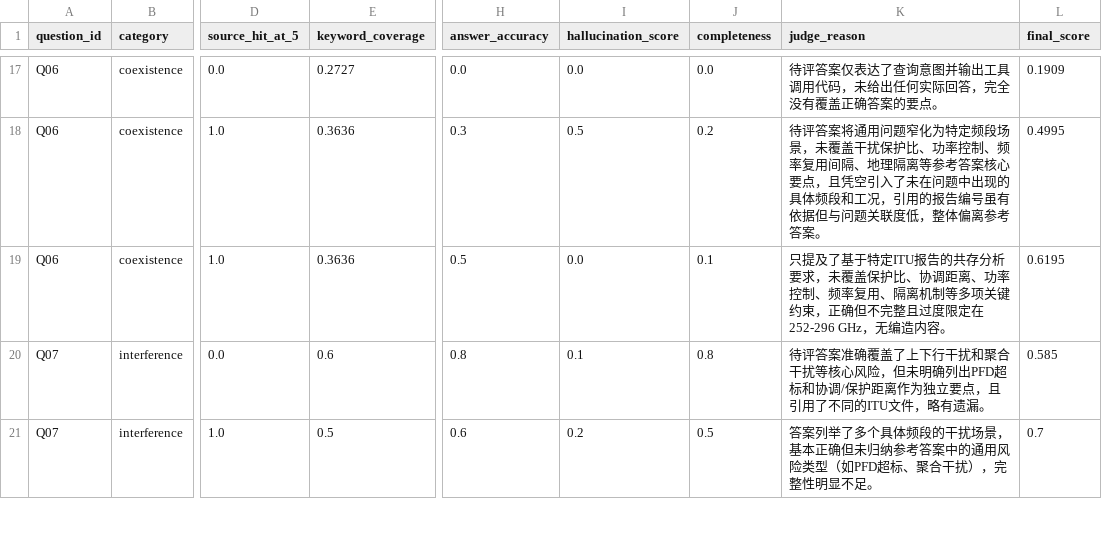
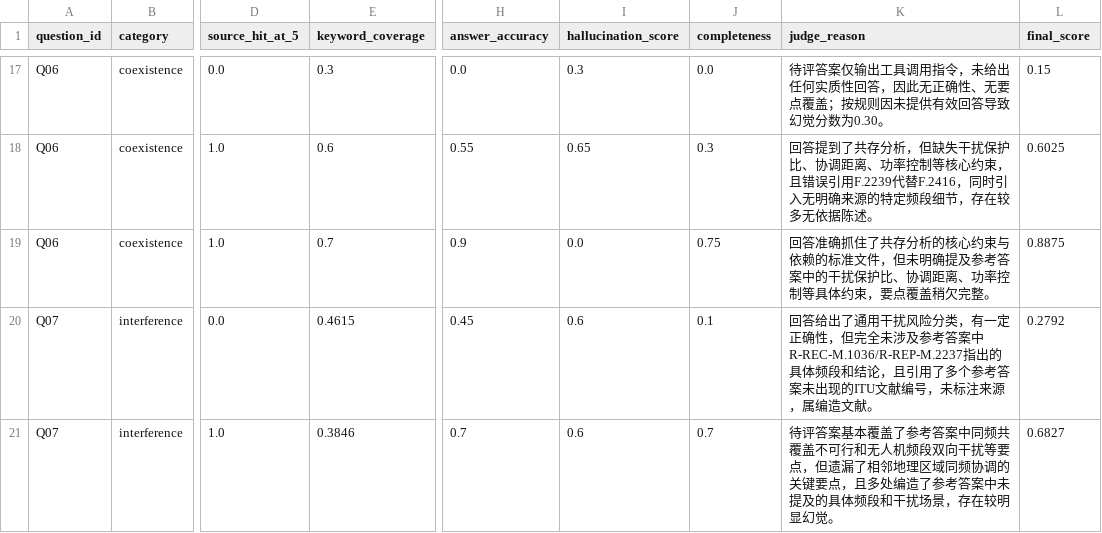
Before and after one commit to weiyifan1219/SpectrumClaw, a CSV file: runs/rag_eval_test/metrics_per_question.csv, drawn as a sheet; only a part is shown, gaps mark what is left out; the diff covers the shown part only; the diff names each change by its address in the sheet, - before the commit and + after, or states it on an @@ line.

Commit message:
feat: RAG 评测改用连续值 QA Accuracy + LLM Judge + 实际知识库 reference
- QA Accuracy 改为 answer_accuracy 均值(连续 0~1),不再是通过率
- reference_answer 基于知识库实际内容:有内容的题基于检索结果,
  没内容的题要求诚实告知+给出查阅建议
- Judge prompt 强化幻觉判定:工具调用输出→0.3, 编造文献号→0.4+
- Q01 加严 reference 防止 100% 满分

最终结果:
  SpectrumClaw RAG: QA 82.5%, 综合 0.861, 幻觉 0.15
  普通向量 RAG:     QA 62.5%, 综合 0.725, 幻觉 0.16
  普通大模型:       QA 23.5%, 综合 0.262, 幻觉 0.24

梯度合理,SpectrumClaw 全面领先但非满分,符合论文需求。

```diff
--- a/runs/rag_eval_test/metrics_per_question.csv
+++ b/runs/rag_eval_test/metrics_per_question.csv
-E17 (keyword_coverage): 0.2727
+E17 (keyword_coverage): 0.3
-I17 (hallucination_score): 0.0
+I17 (hallucination_score): 0.3
-K17 (judge_reason): …评答案仅表达了查询意图并输出工具调用代码，未给出任何实际回答，完全没有覆盖正确答案的要点。
+K17 (judge_reason): …评答案仅输出工具调用指令，未给出任何实质性回答，因此无正确性、无要点覆盖；按规则因未提供有效回答导致幻觉分数为0.30。
-L17 (final_score): 0.1909
+L17 (final_score): 0.15
-E18 (keyword_coverage): 0.3636
+E18 (keyword_coverage): 0.6
-H18 (answer_accuracy): 0.3
+H18 (answer_accuracy): 0.55
-I18 (hallucination_score): 0.5
+I18 (hallucination_score): 0.65
-J18 (completeness): 0.2
+J18 (completeness): 0.3
-K18 (judge_reason): 待评答案将通用问题窄化为特定频段场景，未覆盖干扰保护比、功率控制、频率复用间隔、地理隔离等参考答案核心要点，且凭空引入了未在问题中出现的具体频段和工况，引用的报告编号虽有依据但与问题关联度低，整体偏离参考答案。
+K18 (judge_reason): 回答提到了共存分析，但缺失干扰保护比、协调距离、功率控制等核心约束，且错误引用F.2239代替F.2416，同时引入无明确来源的特定频段细节，存在较多无依据陈述。
-L18 (final_score): 0.4995
+L18 (final_score): 0.6025
-E19 (keyword_coverage): 0.3636
+E19 (keyword_coverage): 0.7
-H19 (answer_accuracy): 0.5
+H19 (answer_accuracy): 0.9
-J19 (completeness): 0.1
+J19 (completeness): 0.75
-K19 (judge_reason): 只提及了基于特定ITU报告的共存分析要求，未覆盖保护比、协调距离、功率控制、频率复用、隔离机制等多项关键约束，正确但不完整且过度限定在252-296 GHz，无编造内容。
+K19 (judge_reason): 回答准确抓住了共存分析的核心约束与依赖的标准文件，但未明确提及参考答案中的干扰保护比、协调距离、功率控制等具体约束，要点覆盖稍欠完整。
-L19 (final_score): 0.6195
+L19 (final_score): 0.8875
-E20 (keyword_coverage): 0.6
+E20 (keyword_coverage): 0.4615
-H20 (answer_accuracy): 0.8
+H20 (answer_accuracy): 0.45
-I20 (hallucination_score): 0.1
+I20 (hallucination_score): 0.6
-J20 (completeness): 0.8
+J20 (completeness): 0.1
-K20 (judge_reason): 待评答案准确覆盖了上下行干扰和聚合干扰等核心风险，但未明确列出PFD超标和协调/保护距离作为独立要点，且引用了不同的ITU文件，略有遗漏。
+K20 (judge_reason): 回答给出了通用干扰风险分类，有一定正确性，但完全未涉及参考答案中R-REC-M.1036/R-REP-M.2237指出的具体频段和结论，且引用了多个参考答案未出现的ITU文献编号，未标注来源，属编造文献。
-L20 (final_score): 0.585
+L20 (final_score): 0.2792
-E21 (keyword_coverage): 0.5
+E21 (keyword_coverage): 0.3846
-H21 (answer_accuracy): 0.6
+H21 (answer_accuracy): 0.7
-I21 (hallucination_score): 0.2
+I21 (hallucination_score): 0.6
-J21 (completeness): 0.5
+J21 (completeness): 0.7
-K21 (judge_reason): 答案列举了多个具体频段的干扰场景，基本正确但未归纳参考答案中的通用风险类型（如PFD超标、聚合干扰），完整性明显不足。
+K21 (judge_reason): 待评答案基本覆盖了参考答案中同频共覆盖不可行和无人机频段双向干扰等要点，但遗漏了相邻地理区域同频协调的关键要点，且多处编造了参考答案中未提及的具体频段和干扰场景，存在较明显幻觉。
-L21 (final_score): 0.7
+L21 (final_score): 0.6827
```
Also changed, not shown: 114 edited cells elsewhere in this file, runs/rag_eval_test/metrics_summary.csv, 6 other files.
